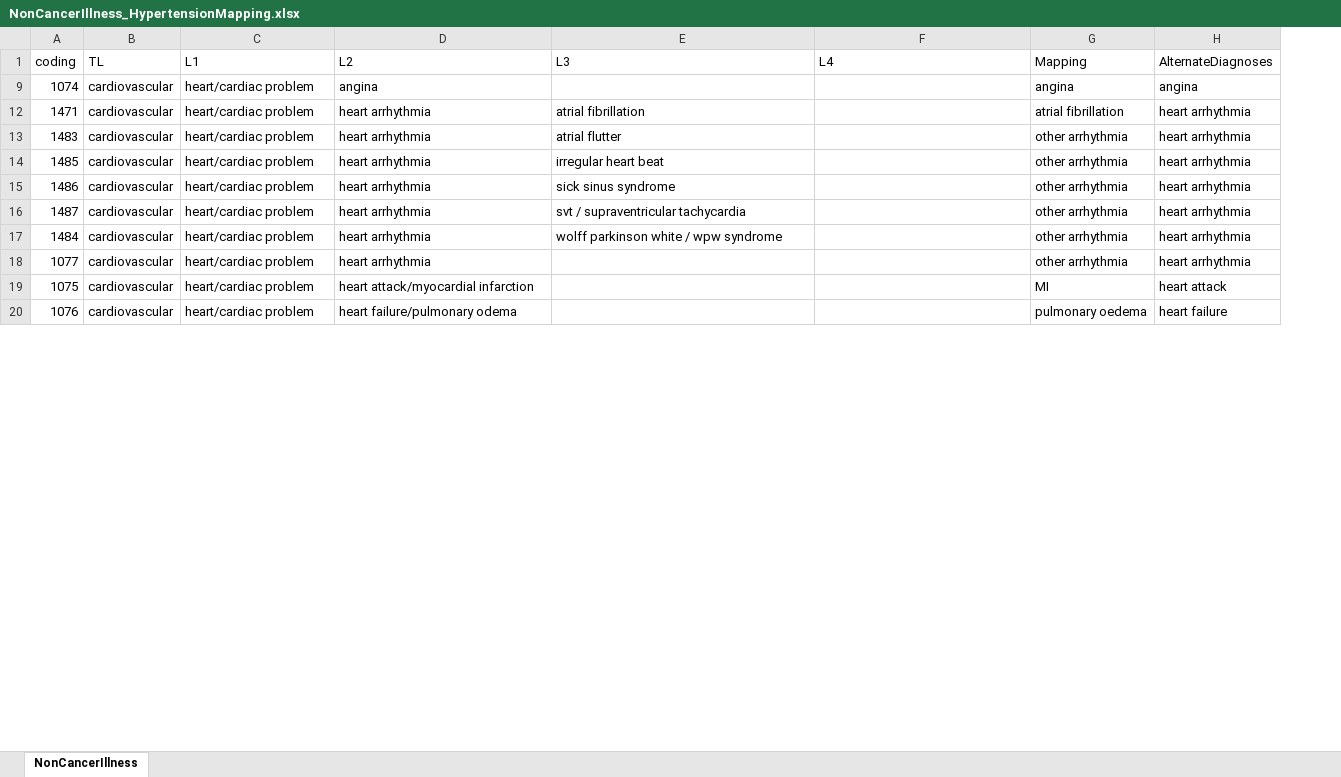
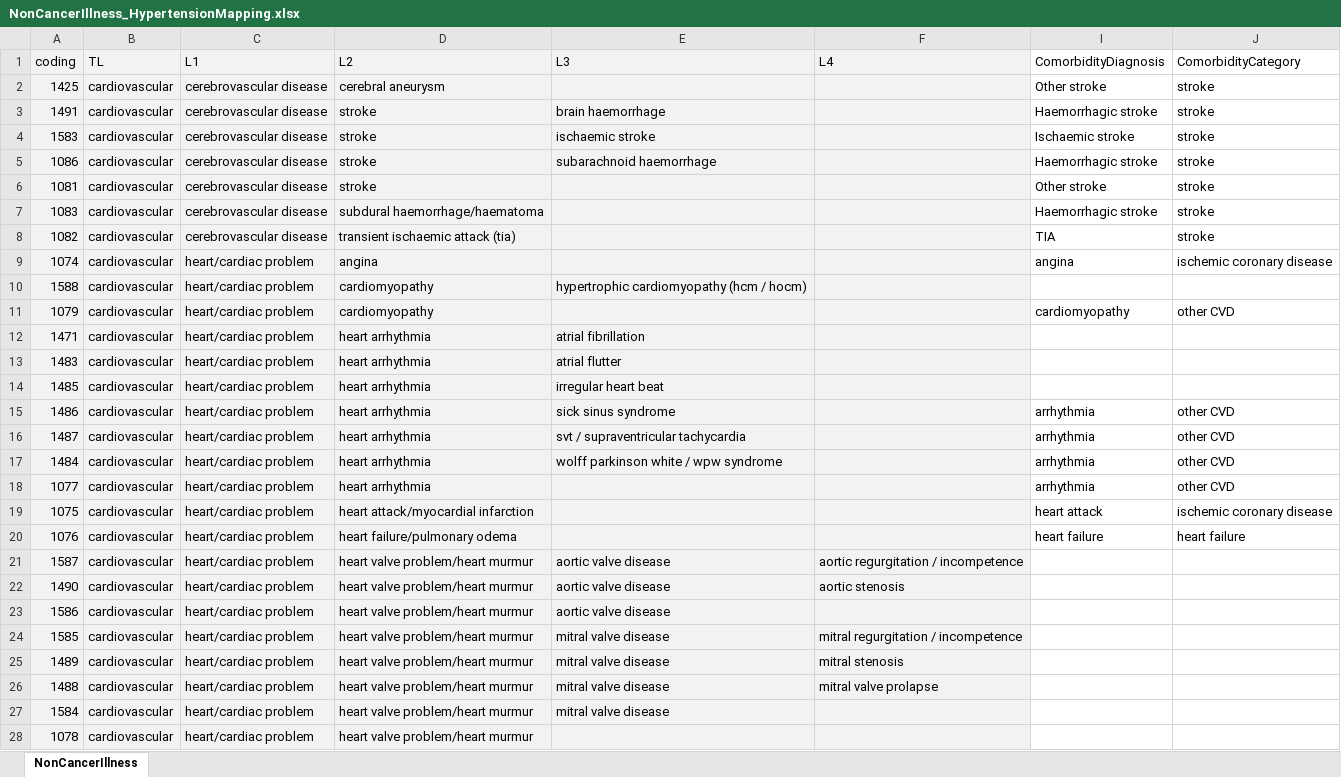
Before and after one commit to 2cjenn/test, an Excel workbook: Data Management/R_Dataframes_TLA/38358/Organised/Hypertension/Neo/NonCancerIllness_HypertensionMapping.xlsx, sheet NonCancerIllness, drawn as a sheet; only a part is shown; values as stored, in another font and other column widths than the file's, no borders; conditional formats not drawn; removed rows and columns are numbered as before the commit, all else as after; the diff covers the shown part only; the diff names each change by its address in the sheet, - before the commit and + after, or states it on an @@ line.

```diff
--- a/Data Management/R_Dataframes_TLA/38358/Organised/Hypertension/Neo/NonCancerIllness_HypertensionMapping.xlsx (sheet NonCancerIllness)
+++ b/Data Management/R_Dataframes_TLA/38358/Organised/Hypertension/Neo/NonCancerIllness_HypertensionMapping.xlsx (sheet NonCancerIllness)
@@ column G (Mapping) hidden, rows 9-20: angina | atrial fibrillation | other arrhythmia | other arrhythmia | other arrhythmia | other arrhythmia | other arrhythmia | other arrhythmia | MI | pulmonary oedema @@
@@ column H (AlternateDiagnoses) hidden, rows 9-20: angina | heart arrhythmia | heart arrhythmia | heart arrhythmia | heart arrhythmia | heart arrhythmia | heart arrhythmia | heart arrhythmia | heart attack | heart failure @@
+column I (ComorbidityDiagnosis), row 9: angina; rows 15-20: arrhythmia | arrhythmia | arrhythmia | arrhythmia | heart attack | heart failure
+column J (ComorbidityCategory), row 9: ischemic coronary disease; rows 15-20: other CVD | other CVD | other CVD | other CVD | ischemic coronary disease | heart failure
-A1:F1 fill: none
+A1:F1 fill: #F2F2F2
+row 2: 1425 | cardiovascular | cerebrovascular disease | cerebral aneurysm |  |  | Other stroke | stroke
+row 3: 1491 | cardiovascular | cerebrovascular disease | stroke | brain haemorrhage |  | Haemorrhagic stroke | stroke
+row 4: 1583 | cardiovascular | cerebrovascular disease | stroke | ischaemic stroke |  | Ischaemic stroke | stroke
+row 5: 1086 | cardiovascular | cerebrovascular disease | stroke | subarachnoid haemorrhage |  | Haemorrhagic stroke | stroke
+row 6: 1081 | cardiovascular | cerebrovascular disease | stroke |  |  | Other stroke | stroke
+row 7: 1083 | cardiovascular | cerebrovascular disease | subdural haemorrhage/haematoma |  |  | Haemorrhagic stroke | stroke
+row 8: 1082 | cardiovascular | cerebrovascular disease | transient ischaemic attack (tia) |  |  | TIA | stroke
-A9:F9 fill: none
+A9:F9 fill: #F2F2F2
+row 10: 1588 | cardiovascular | heart/cardiac problem | cardiomyopathy | hypertrophic cardiomyopathy (hcm / hocm)
+row 11: 1079 | cardiovascular | heart/cardiac problem | cardiomyopathy |  |  | cardiomyopathy | other CVD
-A12:F20 fill: none
+A12:F20 fill: #F2F2F2
+row 21: 1587 | cardiovascular | heart/cardiac problem | heart valve problem/heart murmur | aortic valve disease | aortic regurgitation / incompetence
+row 22: 1490 | cardiovascular | heart/cardiac problem | heart valve problem/heart murmur | aortic valve disease | aortic stenosis
+row 23: 1586 | cardiovascular | heart/cardiac problem | heart valve problem/heart murmur | aortic valve disease
+row 24: 1585 | cardiovascular | heart/cardiac problem | heart valve problem/heart murmur | mitral valve disease | mitral regurgitation / incompetence
+row 25: 1489 | cardiovascular | heart/cardiac problem | heart valve problem/heart murmur | mitral valve disease | mitral stenosis
+row 26: 1488 | cardiovascular | heart/cardiac problem | heart valve problem/heart murmur | mitral valve disease | mitral valve prolapse
+row 27: 1584 | cardiovascular | heart/cardiac problem | heart valve problem/heart murmur | mitral valve disease
+row 28: 1078 | cardiovascular | heart/cardiac problem | heart valve problem/heart murmur
```
Also changed, not shown: 407 added rows and cell formats elsewhere in this sheet, Data Management/R_Dataframes_TLA/38358/Organised/Hypertension/Neo/JobCodes_CategoryMapping.xlsx, Data Management/R_Dataframes_TLA/38358/Organised/JobCodes_Protected.xlsx, 6 other files.
